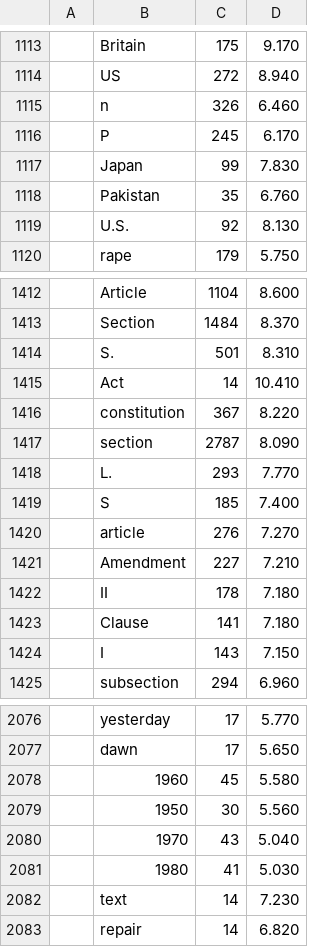
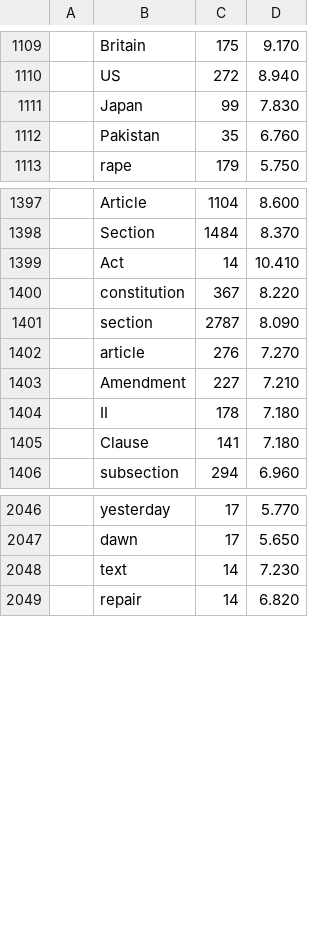
Before and after one commit to delfimpandiani/mosaic, a CSV file: Distributional_MOSAIC/ententen21_20230627/power_ententen21_20230627_cleaned.csv, drawn as a sheet; only a part is shown, gaps mark what is left out; the diff covers the shown part only; the diff names each change by its address in the sheet, - before the commit and + after, or states it on an @@ line.

```diff
--- a/Distributional_MOSAIC/ententen21_20230627/power_ententen21_20230627_cleaned.csv
+++ b/Distributional_MOSAIC/ententen21_20230627/power_ententen21_20230627_cleaned.csv
-row 1115:  | n | 326 | 6.460
-row 1116:  | P | 245 | 6.170
-row 1119:  | U.S. | 92 | 8.130
-row 1414:  | S. | 501 | 8.310
-row 1418:  | L. | 293 | 7.770
-row 1419:  | S | 185 | 7.400
-row 1424:  | I | 143 | 7.150
-row 2078:  | 1960 | 45 | 5.580
-row 2079:  | 1950 | 30 | 5.560
-row 2080:  | 1970 | 43 | 5.040
-row 2081:  | 1980 | 41 | 5.030
```
Also changed, not shown: 24 removed rows elsewhere in this file, Distributional_MOSAIC/ententen21_20230627/comfort_ententen21_20230627_cleaned.csv, Distributional_MOSAIC/ententen21_20230627/danger_ententen21_20230627_cleaned.csv, 12 other files.
